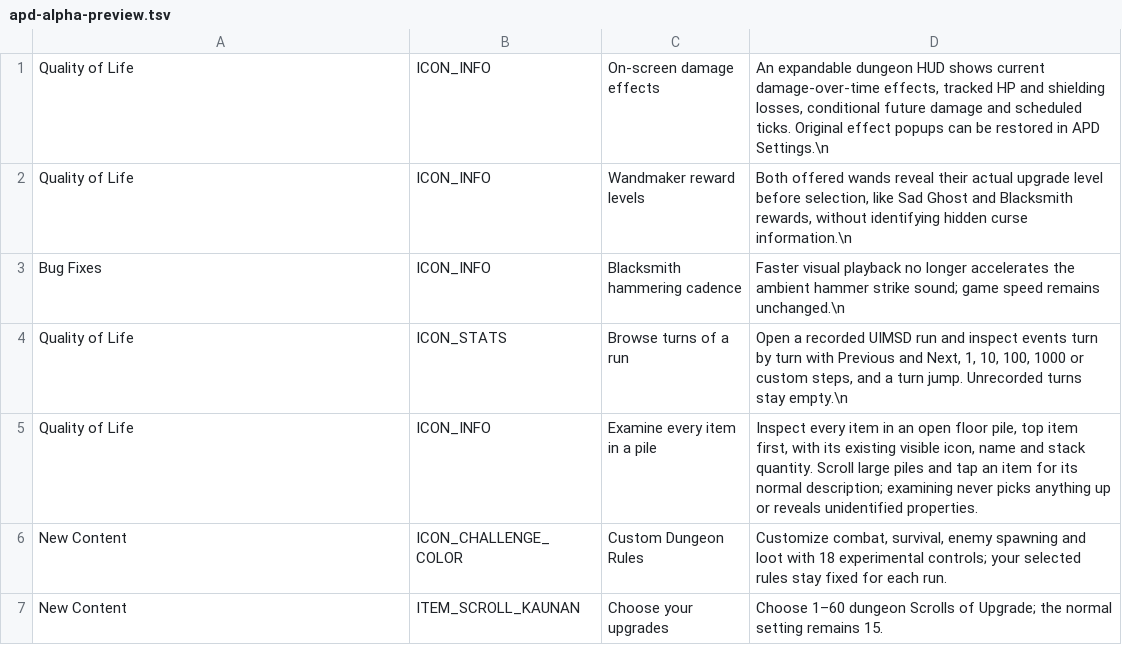
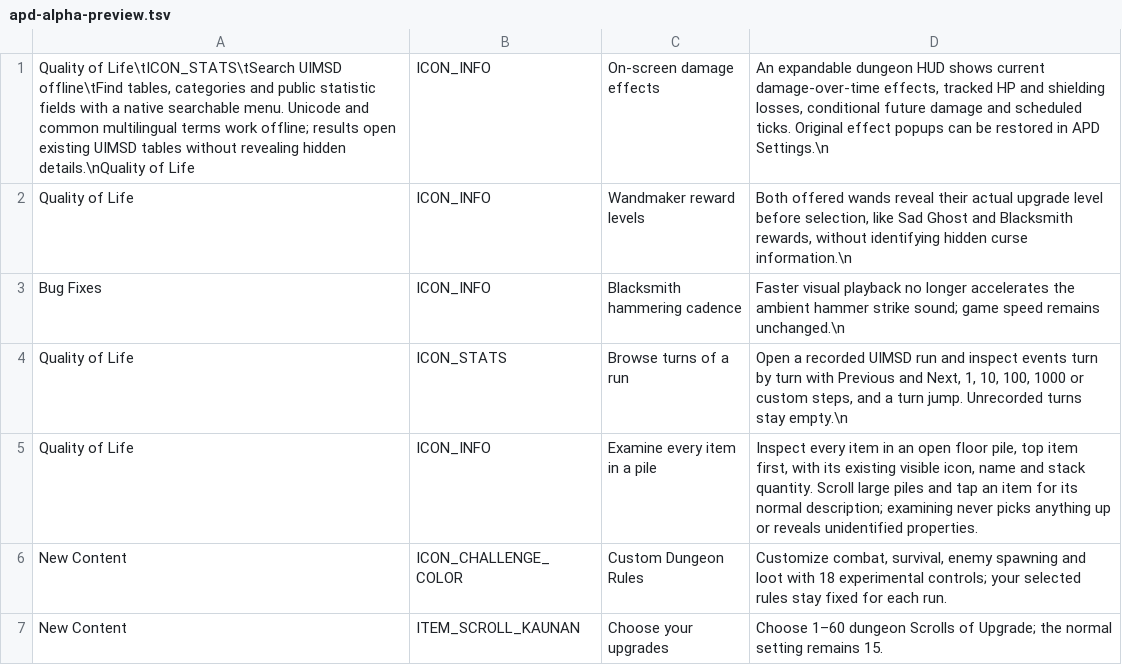
Before and after one commit to APD-Development/ShieldingShouldHaveWorked, a TSV file: core/src/main/assets/apd/releases/apd-alpha-preview.tsv, drawn as a sheet; only a part is shown.

Commit message:
Document UIMSD offline search and retain non-Latin Unicode distinctions

```diff
--- a/core/src/main/assets/apd/releases/apd-alpha-preview.tsv
+++ b/core/src/main/assets/apd/releases/apd-alpha-preview.tsv
@@ -1,2 +1,2 @@
-Quality of Life	ICON_INFO	On-screen damage effects	An expandable dungeon HUD shows current damage-over-time effects, tracked HP and shielding losses, conditional future damage and scheduled ticks. Original effect popups can be restored in APD Settings.\n
+Quality of Life\tICON_STATS\tSearch UIMSD offline\tFind tables, categories and public statistic fields with a native searchable menu. Unicode and common multilingual terms work offline; results open existing UIMSD tables without revealing hidden details.\nQuality of Life	ICON_INFO	On-screen damage effects	An expandable dungeon HUD shows current damage-over-time effects, tracked HP and shielding losses, conditional future damage and scheduled ticks. Original effect popups can be restored in APD Settings.\n
 Quality of Life	ICON_INFO	Wandmaker reward levels	Both offered wands reveal their actual upgrade level before selection, like Sad Ghost and Blacksmith rewards, without identifying hidden curse information.\n
```
Also changed, not shown: 2 other files.
